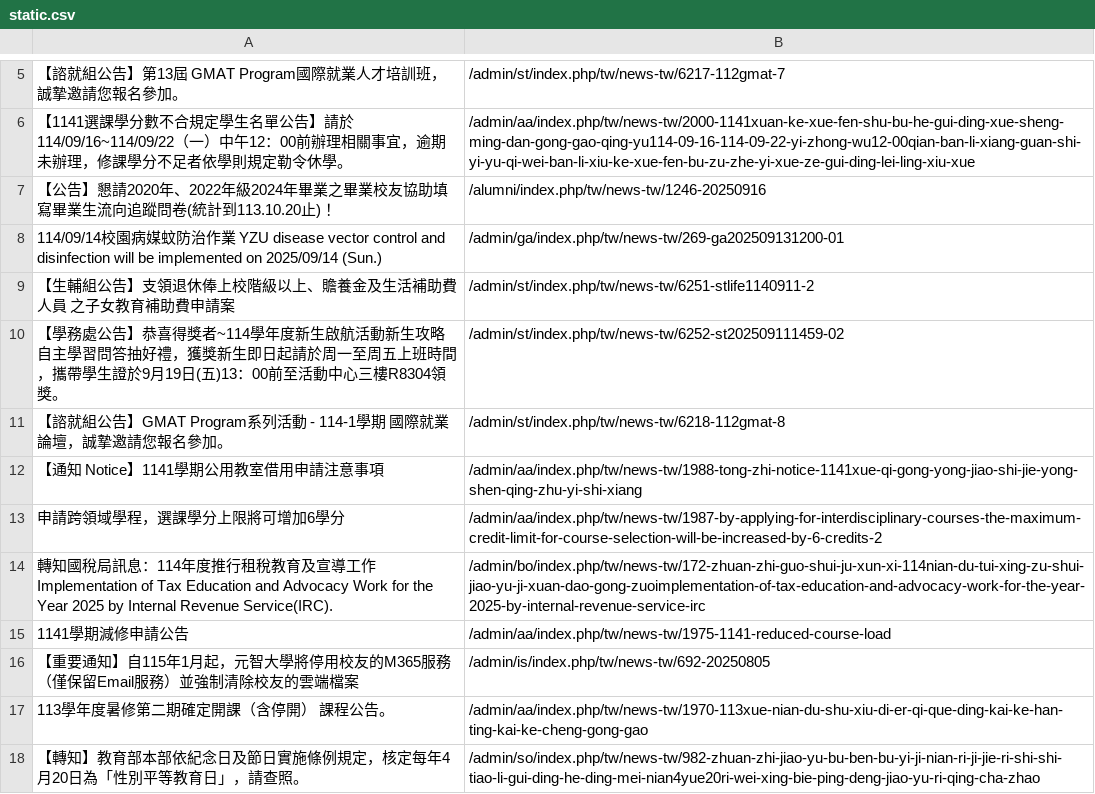
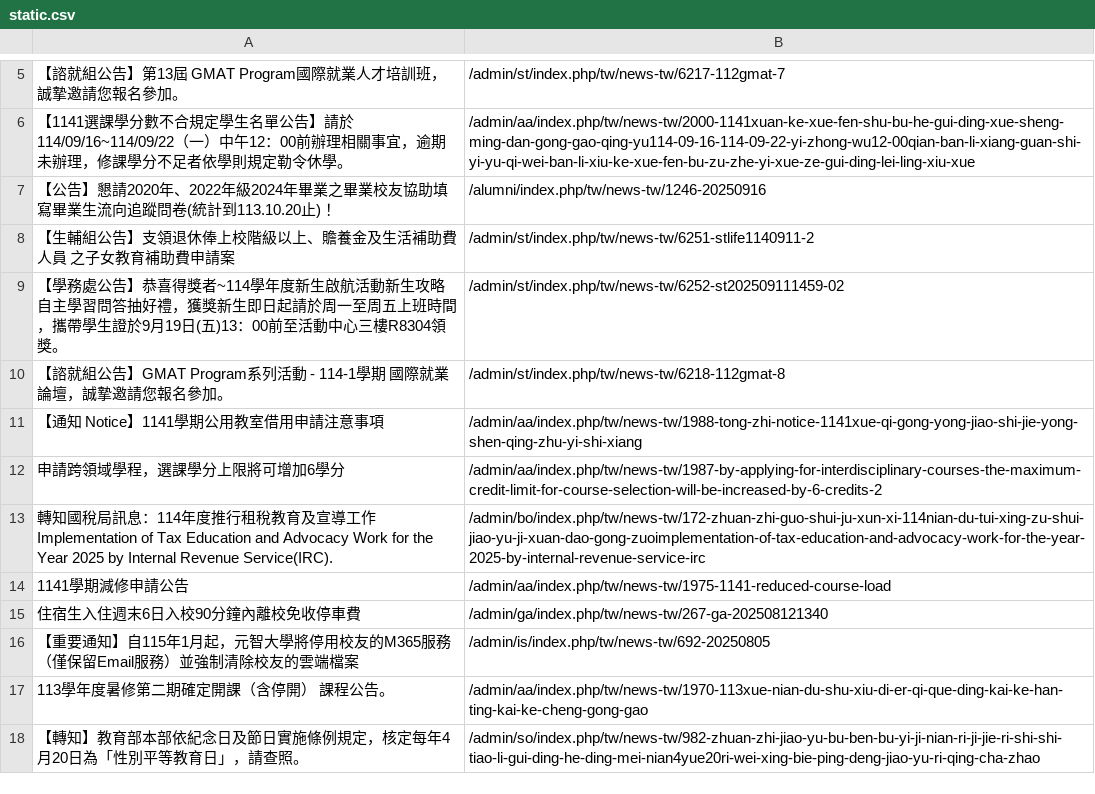
Before and after one commit to Anson0359/MidProject_Web_Crawler, a CSV file: static.csv, drawn as a sheet; only a part is shown, gaps mark what is left out; removed rows and columns are numbered as before the commit, all else as after; the diff names each change by its address in the sheet, - before the commit and + after, or states it on an @@ line.

```diff
--- a/static.csv
+++ b/static.csv
-row 8: 114/09/14校園病媒蚊防治作業 YZU disease vector control and disinfection will be implemented on 2025/09/14 (Sun.) | /admin/ga/index.php/tw/news-tw/269-ga202509131200-01
+row 15: 住宿生入住週末6日入校90分鐘內離校免收停車費 | /admin/ga/index.php/tw/news-tw/267-ga-202508121340
```
Also changed, not shown: api.csv.
